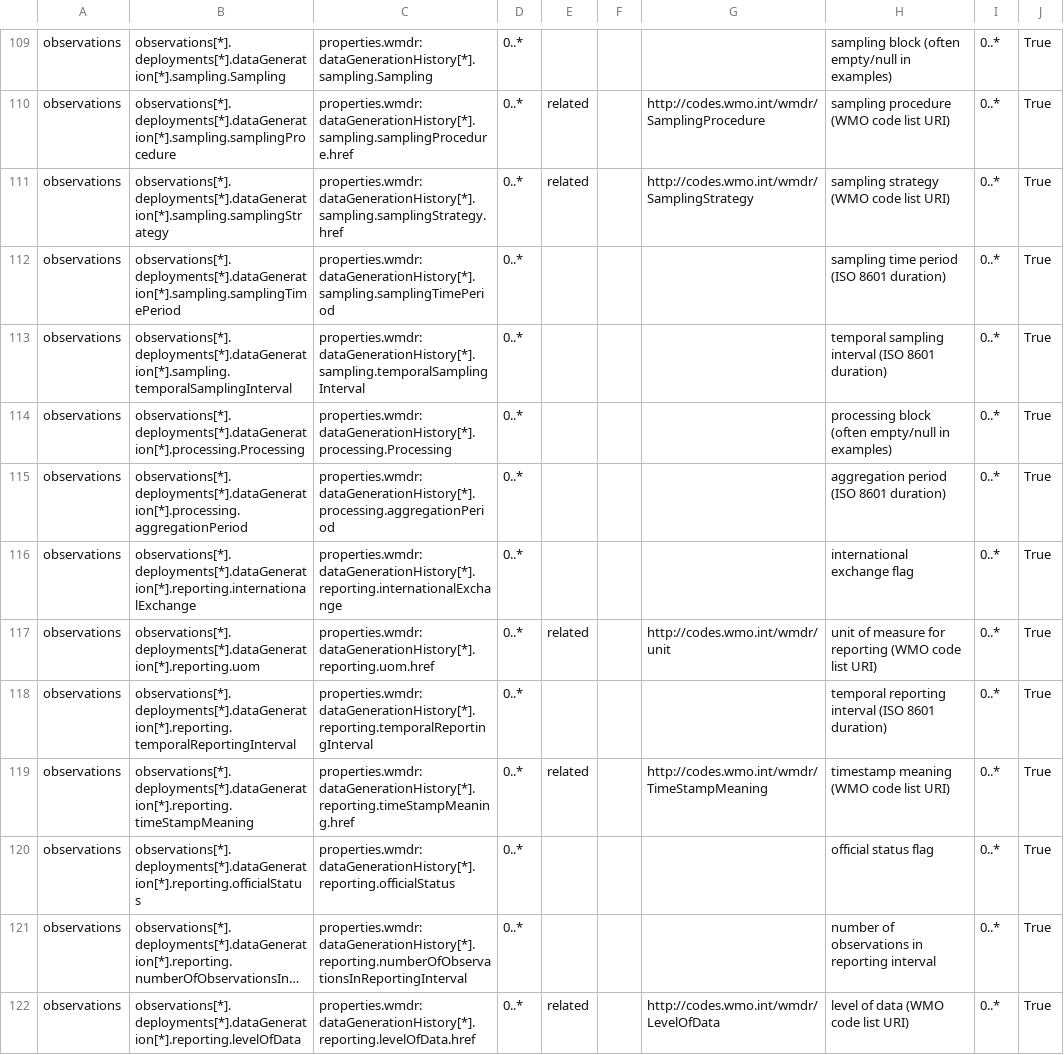
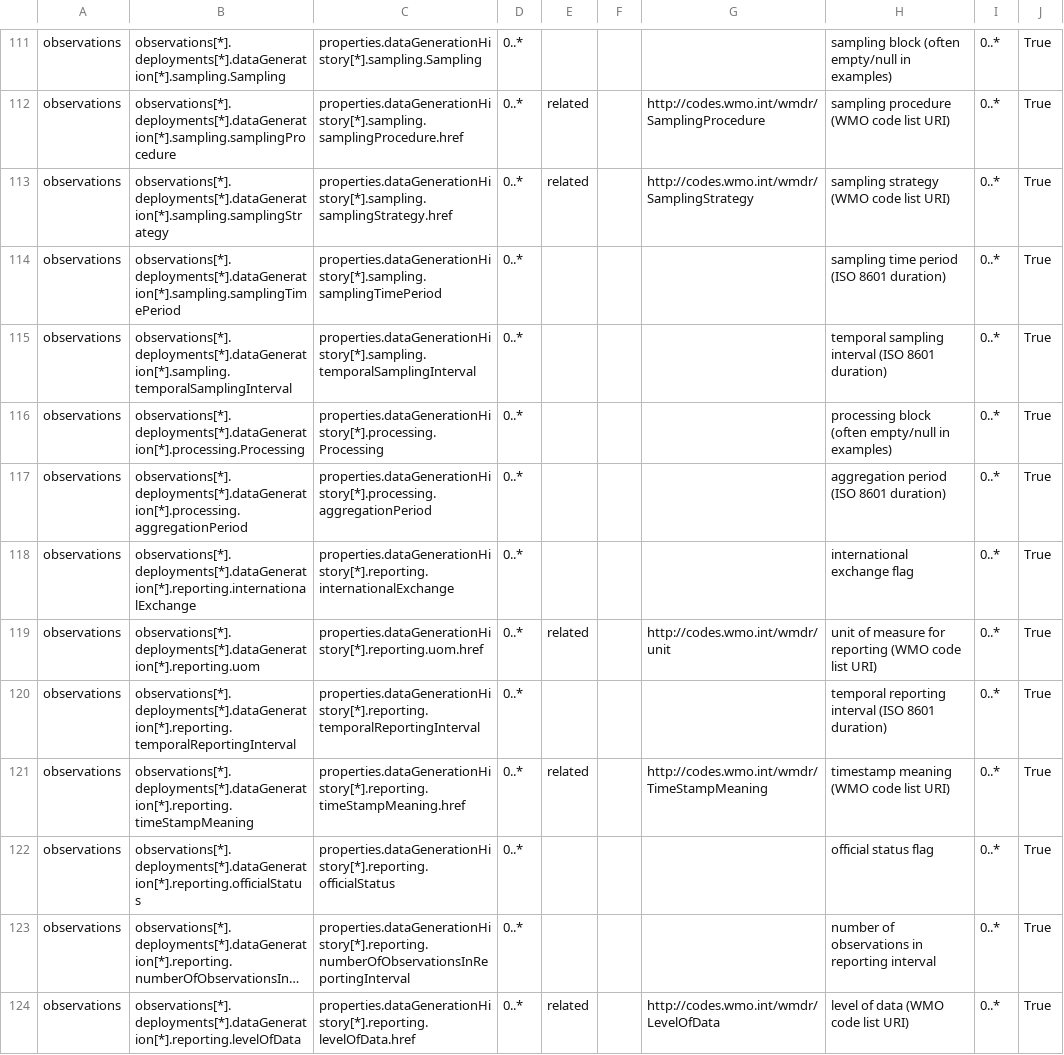
Before and after one commit to wmo-im/wmdr2-devt, a CSV file: mappings/wmdr10_vs_records_part1.csv, drawn as a sheet; only a part is shown, gaps mark what is left out; long unchanged cells end in …; addresses are those after the commit; the diff covers the shown part only; the diff names each change by its address in the sheet, - before the commit and + after, or states it on an @@ line.

Commit message:
fix(convert_wmdr10_json_to_records..., wmdr10_vs_records...):representation of lists, use property.type instead of parts

```diff
--- a/mappings/wmdr10_vs_records_part1.csv
+++ b/mappings/wmdr10_vs_records_part1.csv
-C111: properties.wmdr:dataGenerationHistory[*].sampling.Sampling
+C111: properties.dataGenerationHistory[*].sampling.Sampling
-C112: properties.wmdr:dataGenerationHistory[*].sampling.samplingProcedure.href
+C112: properties.dataGenerationHistory[*].sampling.samplingProcedure.href
-C113: properties.wmdr:dataGenerationHistory[*].sampling.samplingStrategy.href
+C113: properties.dataGenerationHistory[*].sampling.samplingStrategy.href
-C114: properties.wmdr:dataGenerationHistory[*].sampling.samplingTimePeriod
+C114: properties.dataGenerationHistory[*].sampling.samplingTimePeriod
-C115: properties.wmdr:dataGenerationHistory[*].sampling.temporalSamplingInterval
+C115: properties.dataGenerationHistory[*].sampling.temporalSamplingInterval
-C116: properties.wmdr:dataGenerationHistory[*].processing.Processing
+C116: properties.dataGenerationHistory[*].processing.Processing
-C117: properties.wmdr:dataGenerationHistory[*].processing.aggregationPeriod
+C117: properties.dataGenerationHistory[*].processing.aggregationPeriod
-C118: properties.wmdr:dataGenerationHistory[*].reporting.internationalExchange
+C118: properties.dataGenerationHistory[*].reporting.internationalExchange
-C119: properties.wmdr:dataGenerationHistory[*].reporting.uom.href
+C119: properties.dataGenerationHistory[*].reporting.uom.href
-C120: properties.wmdr:dataGenerationHistory[*].reporting.temporalReportingInterval
+C120: properties.dataGenerationHistory[*].reporting.temporalReportingInterval
-C121: properties.wmdr:dataGenerationHistory[*].reporting.timeStampMeaning.href
+C121: properties.dataGenerationHistory[*].reporting.timeStampMeaning.href
-C122: properties.wmdr:dataGenerationHistory[*].reporting.officialStatus
+C122: properties.dataGenerationHistory[*].reporting.officialStatus
-C123: properties.wmdr:dataGenerationHistory[*].reporting.numberOfObservationsInReportingInterval
+C123: properties.dataGenerationHistory[*].reporting.numberOfObservationsInReportingInterval
-C124: properties.wmdr:dataGenerationHistory[*].reporting.levelOfData.href
+C124: properties.dataGenerationHistory[*].reporting.levelOfData.href
```
Also changed, not shown: 2 added rows and 126 edited cells elsewhere in this file, 1 other file.
